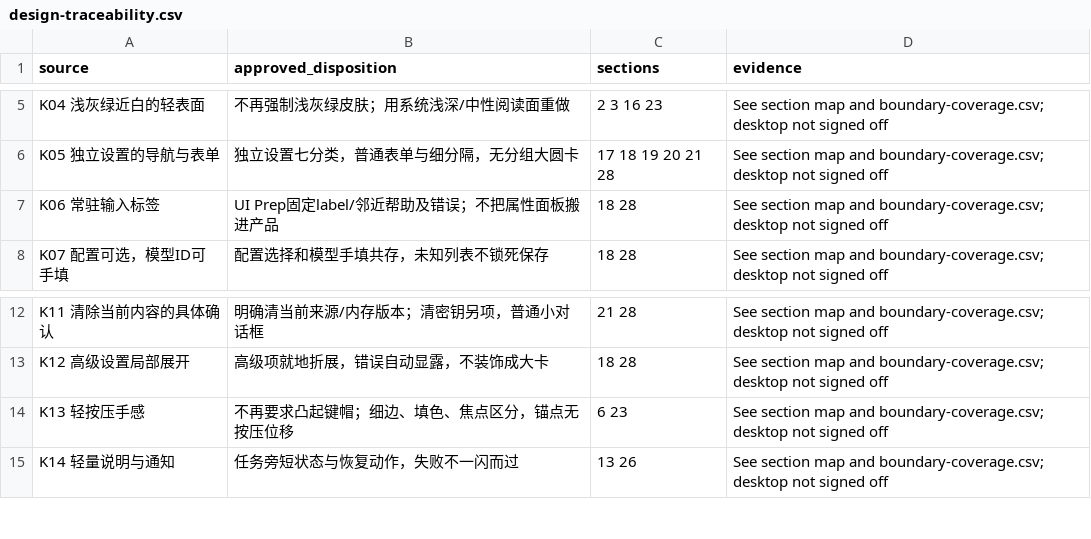
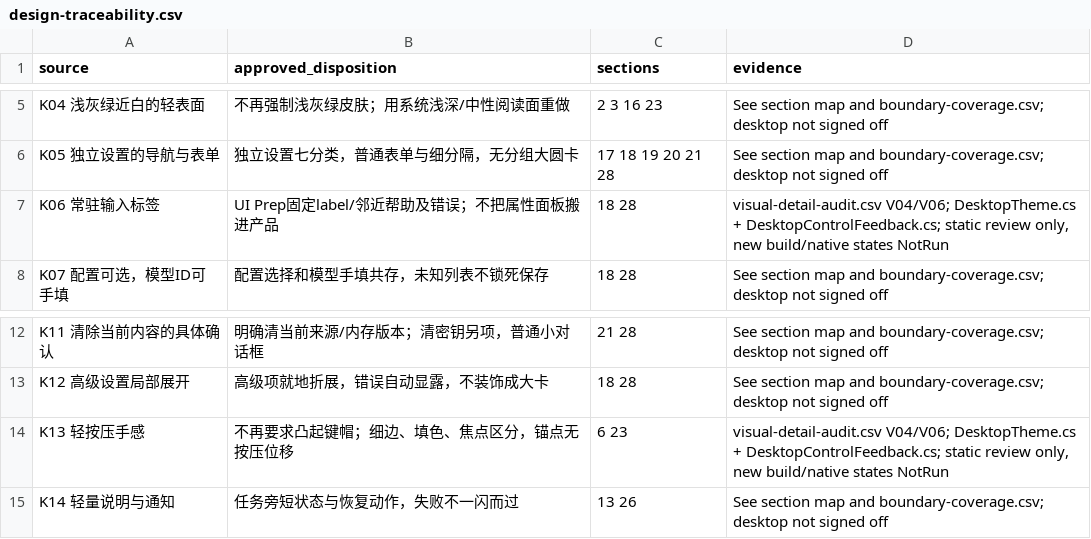
Before and after one commit to T1doo/KuaiYi, a CSV file: docs/test-evidence/frontend-day-2026-11-02/design-traceability.csv, drawn as a sheet; only a part is shown, gaps mark what is left out.

Commit message:
fix(frontend): complete approved input surfaces and local feedback

```diff
--- a/docs/test-evidence/frontend-day-2026-11-02/design-traceability.csv
+++ b/docs/test-evidence/frontend-day-2026-11-02/design-traceability.csv
@@ -6,3 +6,3 @@ K04 浅灰绿近白的轻表面,不再强制浅灰绿皮肤；用系统浅深/
 K05 独立设置的导航与表单,独立设置七分类，普通表单与细分隔，无分组大圆卡,17 18 19 20 21 28,See section map and boundary-coverage.csv; desktop not signed off
-K06 常驻输入标签,UI Prep固定label/邻近帮助及错误；不把属性面板搬进产品,18 28,See section map and boundary-coverage.csv; desktop not signed off
+K06 常驻输入标签,UI Prep固定label/邻近帮助及错误；不把属性面板搬进产品,18 28,"visual-detail-audit.csv V04/V06; DesktopTheme.cs + DesktopControlFeedback.cs; static review only, new build/native states NotRun"
 K07 配置可选，模型ID可手填,配置选择和模型手填共存，未知列表不锁死保存,18 28,See section map and boundary-coverage.csv; desktop not signed off
@@ -13,3 +13,3 @@ K11 清除当前内容的具体确认,明确清当前来源/内存版本；清
 K12 高级设置局部展开,高级项就地折展，错误自动显露，不装饰成大卡,18 28,See section map and boundary-coverage.csv; desktop not signed off
-K13 轻按压手感,不再要求凸起键帽；细边、填色、焦点区分，锚点无按压位移,6 23,See section map and boundary-coverage.csv; desktop not signed off
+K13 轻按压手感,不再要求凸起键帽；细边、填色、焦点区分，锚点无按压位移,6 23,"visual-detail-audit.csv V04/V06; DesktopTheme.cs + DesktopControlFeedback.cs; static review only, new build/native states NotRun"
 K14 轻量说明与通知,任务旁短状态与恢复动作，失败不一闪而过,13 26,See section map and boundary-coverage.csv; desktop not signed off
```
Also changed, not shown: 9 other files.
